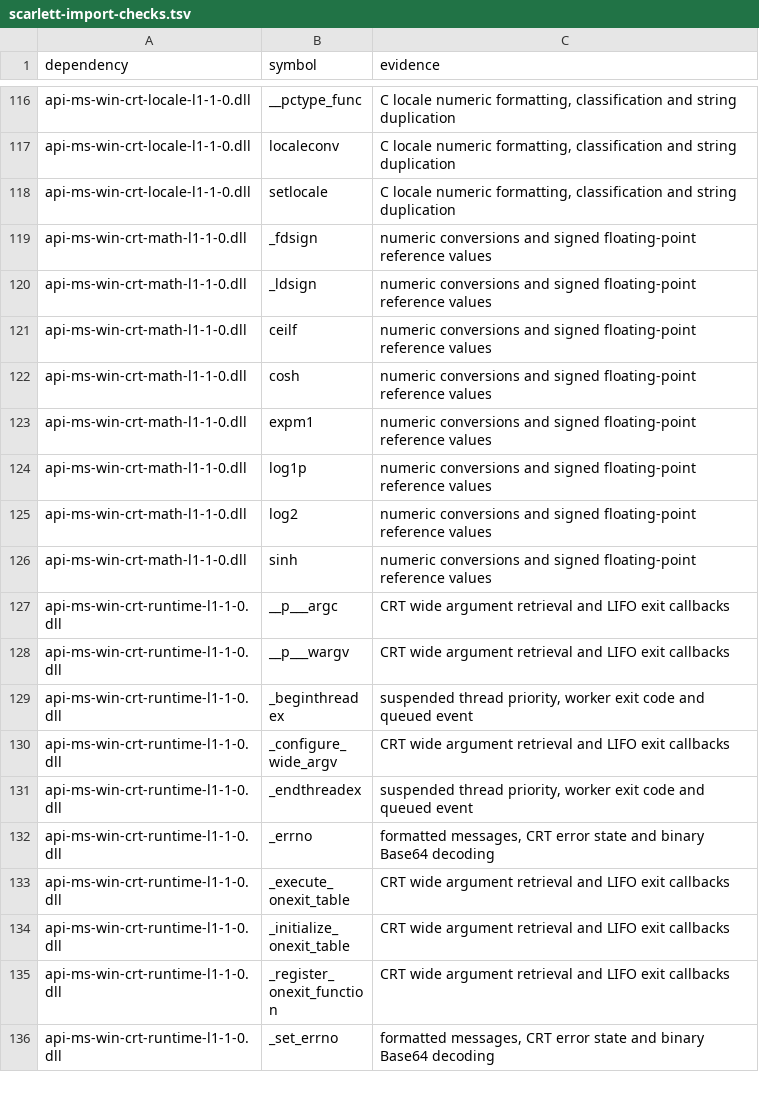
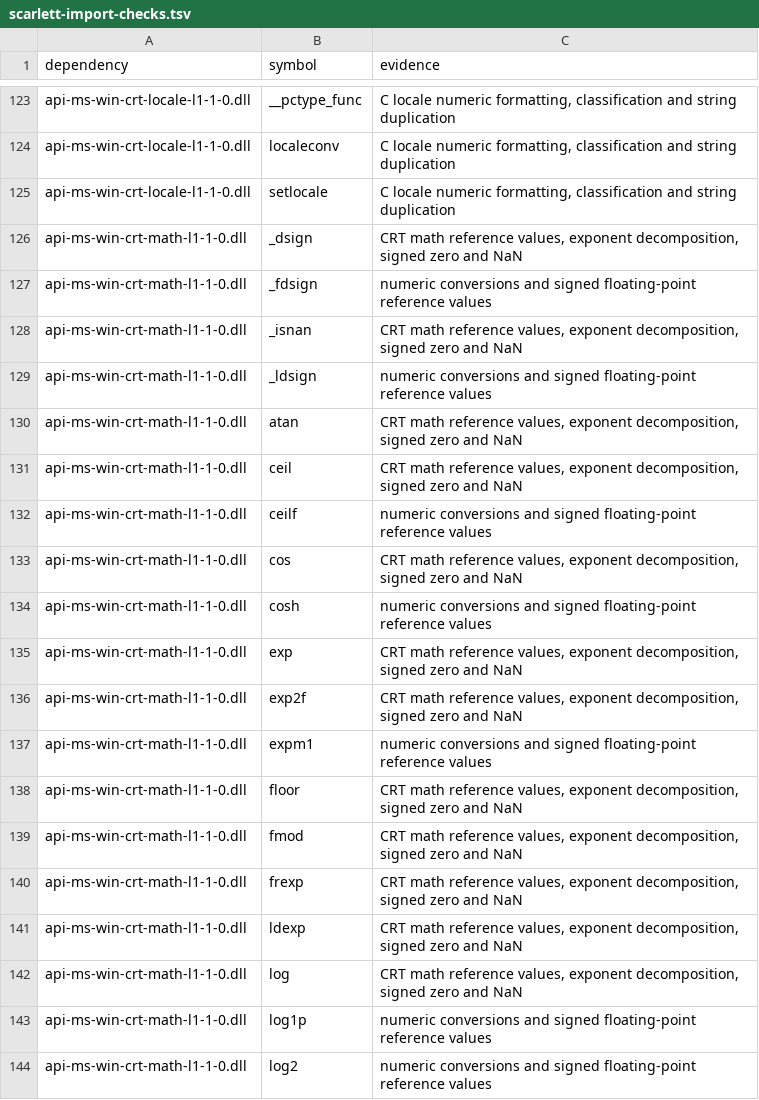
Before and after one commit to GDAgent/TomBox, a TSV file: tools/progress/scarlett-import-checks.tsv, drawn as a sheet; only a part is shown, gaps mark what is left out; the shorter side is filled out with more unchanged rows; the diff covers the shown part only.

Commit message:
Verify 27 Scarlett CRT numeric imports under Proton

```diff
--- a/tools/progress/scarlett-import-checks.tsv
+++ b/tools/progress/scarlett-import-checks.tsv
@@ -118,7 +125,19 @@ api-ms-win-crt-locale-l1-1-0.dll	localeconv	C locale numeric formatting, classif
 api-ms-win-crt-locale-l1-1-0.dll	setlocale	C locale numeric formatting, classification and string duplication
+api-ms-win-crt-math-l1-1-0.dll	_dsign	CRT math reference values, exponent decomposition, signed zero and NaN
 api-ms-win-crt-math-l1-1-0.dll	_fdsign	numeric conversions and signed floating-point reference values
+api-ms-win-crt-math-l1-1-0.dll	_isnan	CRT math reference values, exponent decomposition, signed zero and NaN
 api-ms-win-crt-math-l1-1-0.dll	_ldsign	numeric conversions and signed floating-point reference values
+api-ms-win-crt-math-l1-1-0.dll	atan	CRT math reference values, exponent decomposition, signed zero and NaN
+api-ms-win-crt-math-l1-1-0.dll	ceil	CRT math reference values, exponent decomposition, signed zero and NaN
 api-ms-win-crt-math-l1-1-0.dll	ceilf	numeric conversions and signed floating-point reference values
+api-ms-win-crt-math-l1-1-0.dll	cos	CRT math reference values, exponent decomposition, signed zero and NaN
 api-ms-win-crt-math-l1-1-0.dll	cosh	numeric conversions and signed floating-point reference values
+api-ms-win-crt-math-l1-1-0.dll	exp	CRT math reference values, exponent decomposition, signed zero and NaN
+api-ms-win-crt-math-l1-1-0.dll	exp2f	CRT math reference values, exponent decomposition, signed zero and NaN
 api-ms-win-crt-math-l1-1-0.dll	expm1	numeric conversions and signed floating-point reference values
+api-ms-win-crt-math-l1-1-0.dll	floor	CRT math reference values, exponent decomposition, signed zero and NaN
+api-ms-win-crt-math-l1-1-0.dll	fmod	CRT math reference values, exponent decomposition, signed zero and NaN
+api-ms-win-crt-math-l1-1-0.dll	frexp	CRT math reference values, exponent decomposition, signed zero and NaN
+api-ms-win-crt-math-l1-1-0.dll	ldexp	CRT math reference values, exponent decomposition, signed zero and NaN
+api-ms-win-crt-math-l1-1-0.dll	log	CRT math reference values, exponent decomposition, signed zero and NaN
 api-ms-win-crt-math-l1-1-0.dll	log1p	numeric conversions and signed floating-point reference values
```
Also changed, not shown: 15 added rows elsewhere in this file, 4 other files.
